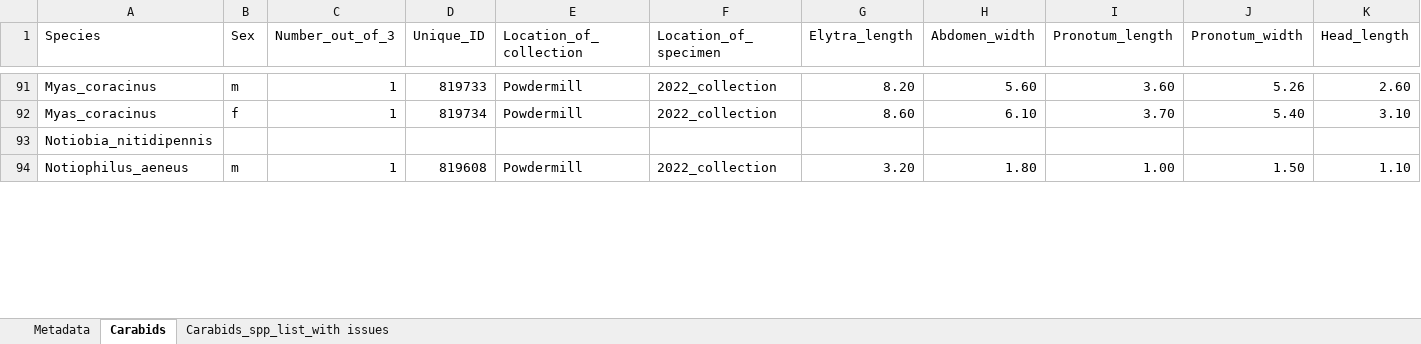
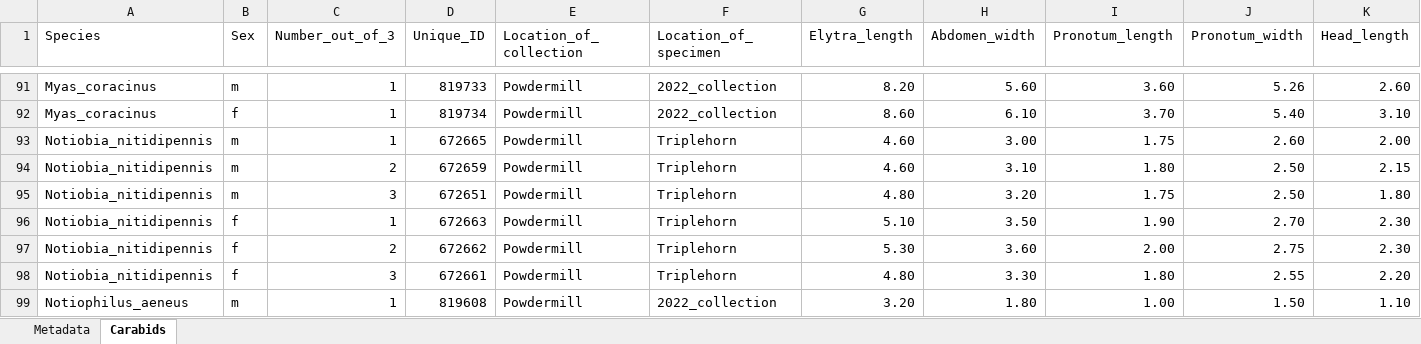
Before and after one commit to KPerryLab/PNR_Beetles, an Excel workbook: PNR_Raw_Data/PNR_SpeciesTraits_2022.xlsx, sheet Carabids, drawn as a sheet; only a part is shown, gaps mark what is left out; values as stored, in another font and other column widths than the file's, no cell formats; removed rows and columns are numbered as before the commit, all else as after; rows hold the shown columns only; the diff covers the shown part only; the diff names each change by its address in the sheet, - before the commit and + after, or states it on an @@ line.

Commit message:
Update PNR_SpeciesTraits_2022.xlsx

```diff
--- a/PNR_Raw_Data/PNR_SpeciesTraits_2022.xlsx (sheet Carabids)
+++ b/PNR_Raw_Data/PNR_SpeciesTraits_2022.xlsx (sheet Carabids)
-sheet tab: Carabids_spp_list_with issues
-row 93: Notiobia_nitidipennis
+row 93: Notiobia_nitidipennis | m | 1 | 672665 | Powdermill | Triplehorn | 4.60 | 3.00 | 1.75 | 2.60 | 2.00
+row 94: Notiobia_nitidipennis | m | 2 | 672659 | Powdermill | Triplehorn | 4.60 | 3.10 | 1.80 | 2.50 | 2.15
+row 95: Notiobia_nitidipennis | m | 3 | 672651 | Powdermill | Triplehorn | 4.80 | 3.20 | 1.75 | 2.50 | 1.80
+row 96: Notiobia_nitidipennis | f | 1 | 672663 | Powdermill | Triplehorn | 5.10 | 3.50 | 1.90 | 2.70 | 2.30
+row 97: Notiobia_nitidipennis | f | 2 | 672662 | Powdermill | Triplehorn | 5.30 | 3.60 | 2.00 | 2.75 | 2.30
+row 98: Notiobia_nitidipennis | f | 3 | 672661 | Powdermill | Triplehorn | 4.80 | 3.30 | 1.80 | 2.55 | 2.20
```
Also changed, not shown: 17 added rows, 10 removed rows and 14 edited cells elsewhere in this sheet, cell formats.
